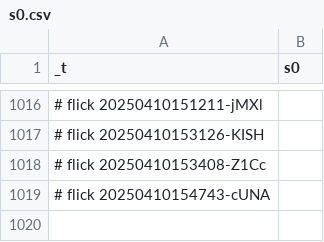
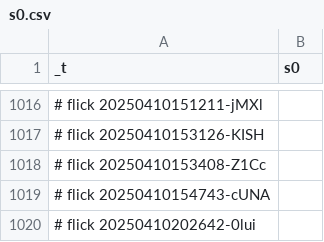
Before and after one commit to abikesa/phantom, a CSV file: kitabo/ensi/ukubona/donorcase/test4/assets/csv/s0.csv, drawn as a sheet; only a part is shown, gaps mark what is left out.

Commit message:
kitabo/ensi/ukubona/donorcase/test4/assets/csv/s0.csv

```diff
--- a/kitabo/ensi/ukubona/donorcase/test4/assets/csv/s0.csv
+++ b/kitabo/ensi/ukubona/donorcase/test4/assets/csv/s0.csv
@@ -1019 +1019,2 @@ _t,s0
 # flick 20250410154743-cUNA
+# flick 20250410202642-0lui
```
